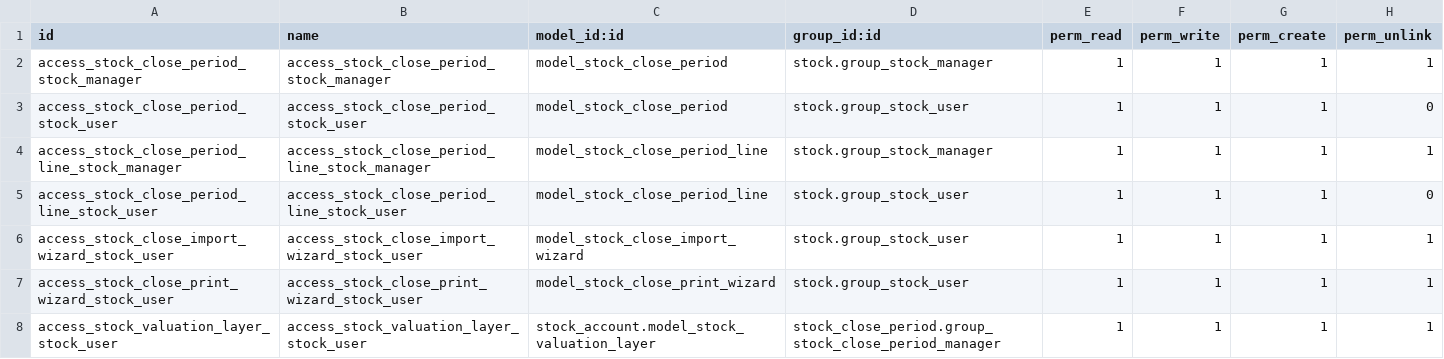
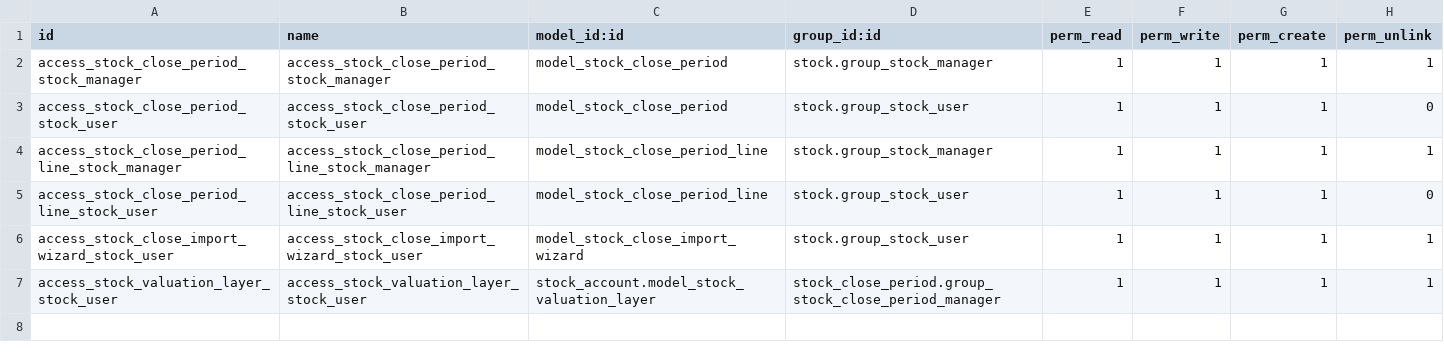
Before and after one commit to efatto/stock-close-period, a CSV file: stock_close_period/security/ir.model.access.csv, drawn as a sheet.

Commit message:
[IMP] remove wizard to print and add report in form

```diff
--- a/stock_close_period/security/ir.model.access.csv
+++ b/stock_close_period/security/ir.model.access.csv
@@ -6,3 +6,2 @@ access_stock_close_period_line_stock_user,access_stock_close_period_line_stock_u
 access_stock_close_import_wizard_stock_user,access_stock_close_import_wizard_stock_user,model_stock_close_import_wizard,stock.group_stock_user,1,1,1,1
-access_stock_close_print_wizard_stock_user,access_stock_close_print_wizard_stock_user,model_stock_close_print_wizard,stock.group_stock_user,1,1,1,1
 access_stock_valuation_layer_stock_user,access_stock_valuation_layer_stock_user,stock_account.model_stock_valuation_layer,stock_close_period.group_stock_close_period_manager,1,1,1,1
```
Also changed, not shown: 8 other files.
